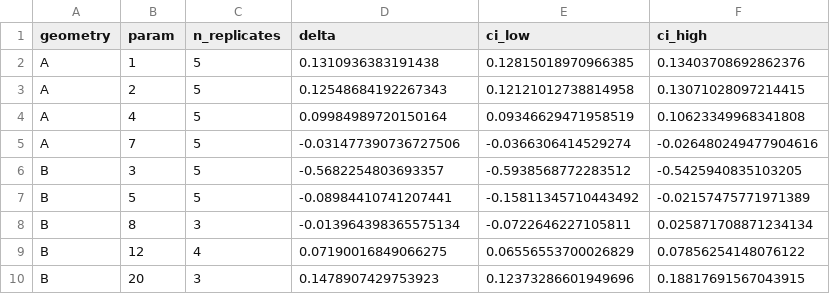
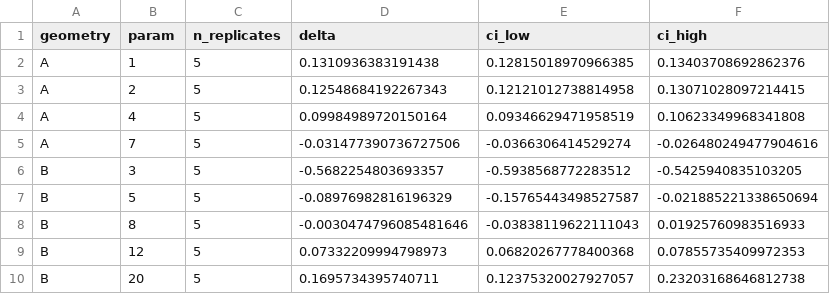
Before and after one commit to bkpaulvt-dev/Spatial, a CSV file: results/newdata_sim_delta.csv, drawn as a sheet.

```diff
--- a/results/newdata_sim_delta.csv
+++ b/results/newdata_sim_delta.csv
@@ -6,5 +6,5 @@ A,7,5,-0.031477390736727506,-0.0366306414529274,-0.026480249477904616
 B,3,5,-0.5682254803693357,-0.5938568772283512,-0.5425940835103205
-B,5,5,-0.08984410741207441,-0.15811345710443492,-0.02157475771971389
-B,8,3,-0.013964398365575134,-0.0722646227105811,0.025871708871234134
-B,12,4,0.07190016849066275,0.06556553700026829,0.07856254148076122
-B,20,3,0.1478907429753923,0.12373286601949696,0.18817691567043915
+B,5,5,-0.08976982816196329,-0.15765443498527587,-0.021885221338650694
+B,8,5,-0.0030474796085481646,-0.03838119622111043,0.01925760983516933
+B,12,5,0.07332209994798973,0.06820267778400368,0.07855735409972353
+B,20,5,0.1695734395740711,0.12375320027927057,0.23203168646812738
```
Also changed, not shown: results/newdata_sim_ari_table.csv, 20 other files.
